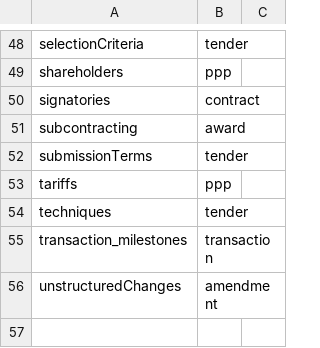
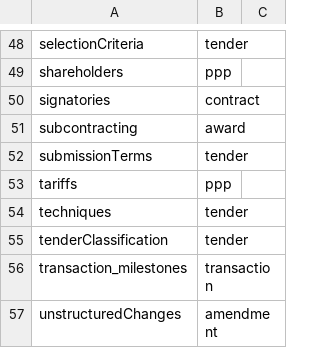
Before and after one commit to open-contracting/extension_registry, a CSV file: extensions.csv, drawn as a sheet; only a part is shown, gaps mark what is left out.

```diff
--- a/extensions.csv
+++ b/extensions.csv
@@ -54,2 +54,3 @@ tariffs,ppp,
 techniques,tender,
+tenderClassification,tender,
 transaction_milestones,transaction,
```
Also changed, not shown: extension_versions.csv, 1 other file.
